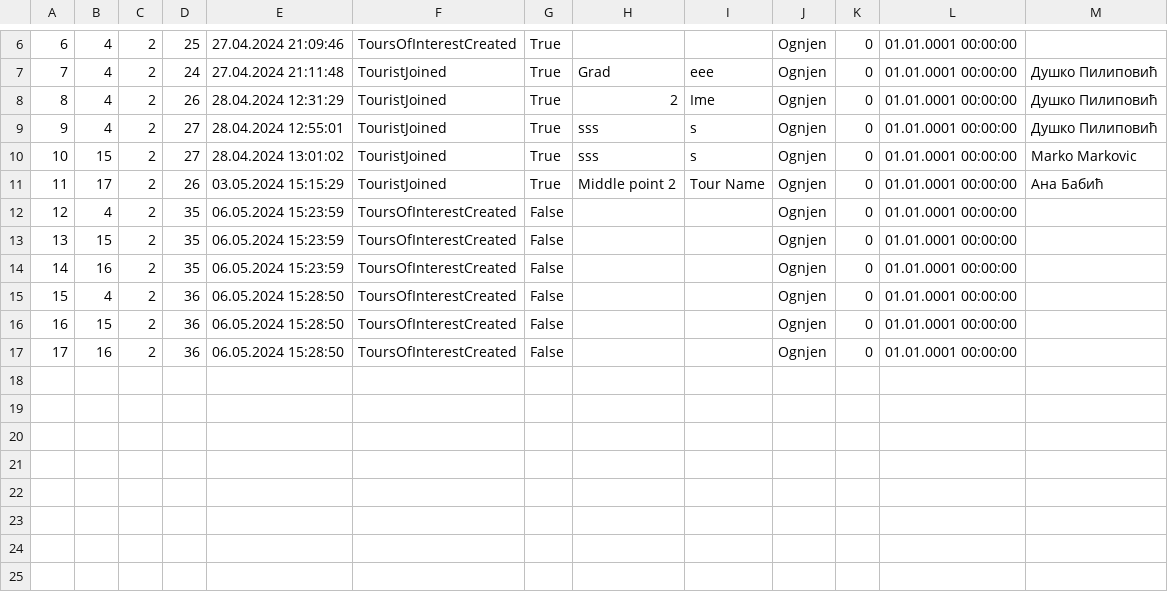
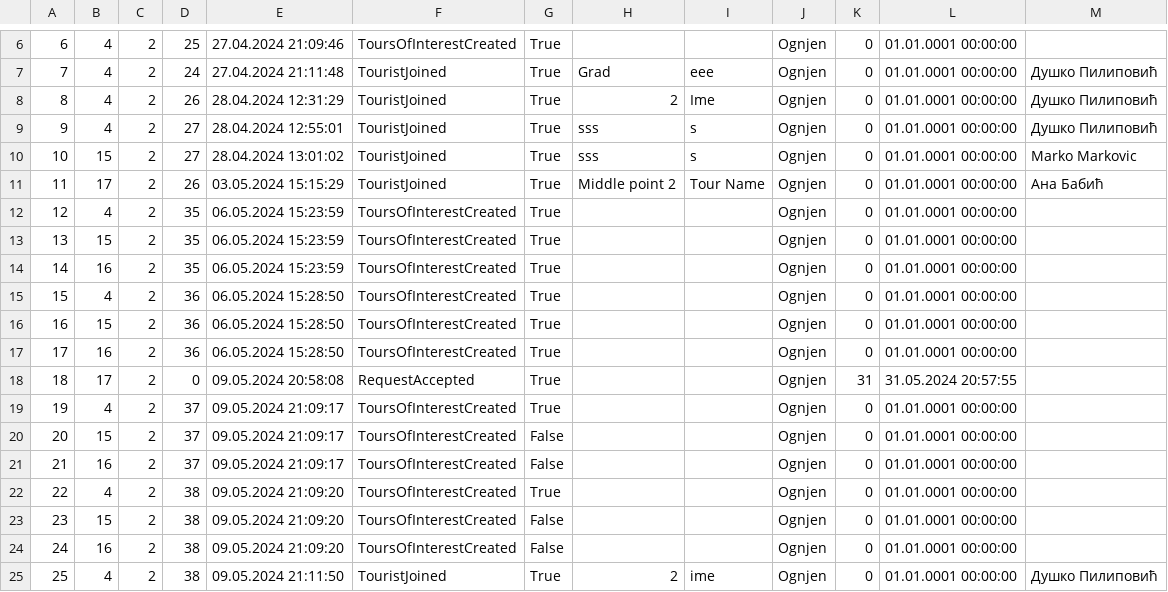
Before and after one commit to marija-djurdjevic/Booking, a CSV file: Resources/Data/touristGuideNotification.csv, drawn as a sheet; only a part is shown, gaps mark what is left out.

Commit message:
Customized notification delivery

```diff
--- a/Resources/Data/touristGuideNotification.csv
+++ b/Resources/Data/touristGuideNotification.csv
@@ -11,7 +11,15 @@
 11|17|2|26|03.05.2024 15:15:29|TouristJoined|True|Middle point 2|Tour Name|Ognjen|0|01.01.0001 00:00:00|Ана Бабић
-12|4|2|35|06.05.2024 15:23:59|ToursOfInterestCreated|False|||Ognjen|0|01.01.0001 00:00:00|
-13|15|2|35|06.05.2024 15:23:59|ToursOfInterestCreated|False|||Ognjen|0|01.01.0001 00:00:00|
-14|16|2|35|06.05.2024 15:23:59|ToursOfInterestCreated|False|||Ognjen|0|01.01.0001 00:00:00|
-15|4|2|36|06.05.2024 15:28:50|ToursOfInterestCreated|False|||Ognjen|0|01.01.0001 00:00:00|
-16|15|2|36|06.05.2024 15:28:50|ToursOfInterestCreated|False|||Ognjen|0|01.01.0001 00:00:00|
-17|16|2|36|06.05.2024 15:28:50|ToursOfInterestCreated|False|||Ognjen|0|01.01.0001 00:00:00|
+12|4|2|35|06.05.2024 15:23:59|ToursOfInterestCreated|True|||Ognjen|0|01.01.0001 00:00:00|
+13|15|2|35|06.05.2024 15:23:59|ToursOfInterestCreated|True|||Ognjen|0|01.01.0001 00:00:00|
+14|16|2|35|06.05.2024 15:23:59|ToursOfInterestCreated|True|||Ognjen|0|01.01.0001 00:00:00|
+15|4|2|36|06.05.2024 15:28:50|ToursOfInterestCreated|True|||Ognjen|0|01.01.0001 00:00:00|
+16|15|2|36|06.05.2024 15:28:50|ToursOfInterestCreated|True|||Ognjen|0|01.01.0001 00:00:00|
+17|16|2|36|06.05.2024 15:28:50|ToursOfInterestCreated|True|||Ognjen|0|01.01.0001 00:00:00|
+18|17|2|0|09.05.2024 20:58:08|RequestAccepted|True|||Ognjen|31|31.05.2024 20:57:55|
+19|4|2|37|09.05.2024 21:09:17|ToursOfInterestCreated|True|||Ognjen|0|01.01.0001 00:00:00|
+20|15|2|37|09.05.2024 21:09:17|ToursOfInterestCreated|False|||Ognjen|0|01.01.0001 00:00:00|
+21|16|2|37|09.05.2024 21:09:17|ToursOfInterestCreated|False|||Ognjen|0|01.01.0001 00:00:00|
+22|4|2|38|09.05.2024 21:09:20|ToursOfInterestCreated|True|||Ognjen|0|01.01.0001 00:00:00|
+23|15|2|38|09.05.2024 21:09:20|ToursOfInterestCreated|False|||Ognjen|0|01.01.0001 00:00:00|
+24|16|2|38|09.05.2024 21:09:20|ToursOfInterestCreated|False|||Ognjen|0|01.01.0001 00:00:00|
+25|4|2|38|09.05.2024 21:11:50|TouristJoined|True|2|ime|Ognjen|0|01.01.0001 00:00:00|Душко Пилиповић
```
Also changed, not shown: Resources/Data/keyPoints.csv, Resources/Data/livetour.csv, 10 other files.
